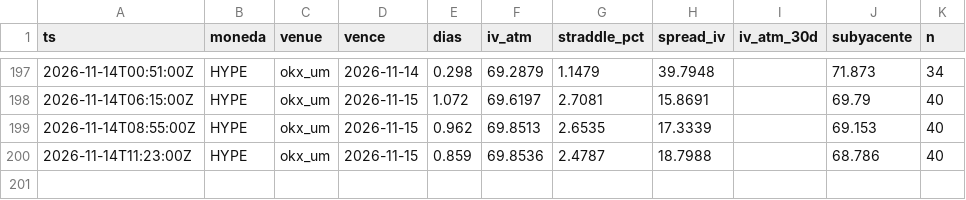
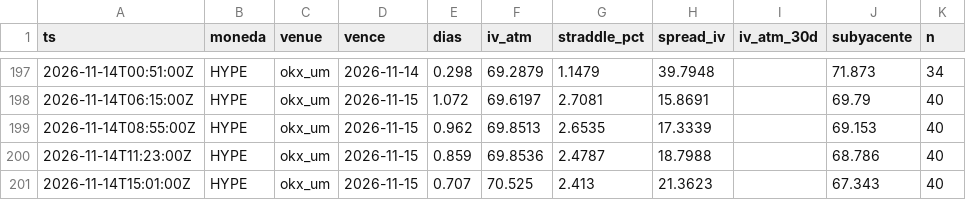
Before and after one commit to rantvalo5-art/scanall, a CSV file: opciones/prima_radar/HYPE.csv, drawn as a sheet; only a part is shown, gaps mark what is left out; the diff names each change by its address in the sheet, - before the commit and + after, or states it on an @@ line.

```diff
--- a/opciones/prima_radar/HYPE.csv
+++ b/opciones/prima_radar/HYPE.csv
+row 201: 2026-11-14T15:01:00Z | HYPE | okx_um | 2026-11-15 | 0.707 | 70.525 | 2.413 | 21.3623 |  | 67.343 | 40
```
Also changed, not shown: opciones/prima_radar/BTC.csv, opciones/prima_radar/ETH.csv, 1 other file.
